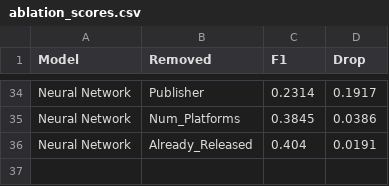
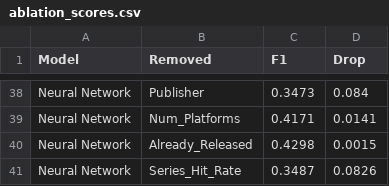
Before and after one commit to Amuo007/Machine-Learning-to-Predict-Whether-a-Video-Game-Will-Be-a-Hit, a CSV file: results/ablation_scores.csv, drawn as a sheet; only a part is shown, gaps mark what is left out; addresses are those after the commit; the diff covers the shown part only; the diff names each change by its address in the sheet, - before the commit and + after, or states it on an @@ line.

```diff
--- a/results/ablation_scores.csv
+++ b/results/ablation_scores.csv
-C38 (F1): 0.2314
+C38 (F1): 0.3473
-D38 (Drop): 0.1917
+D38 (Drop): 0.084
-C39 (F1): 0.3845
+C39 (F1): 0.4171
-D39 (Drop): 0.0386
+D39 (Drop): 0.0141
-C40 (F1): 0.404
+C40 (F1): 0.4298
-D40 (Drop): 0.0191
+D40 (Drop): 0.0015
+row 41: Neural Network | Series_Hit_Rate | 0.3487 | 0.0826
```
Also changed, not shown: 8 added rows, 4 removed rows and 51 edited cells elsewhere in this file, results/model_scores.csv, 14 other files.
